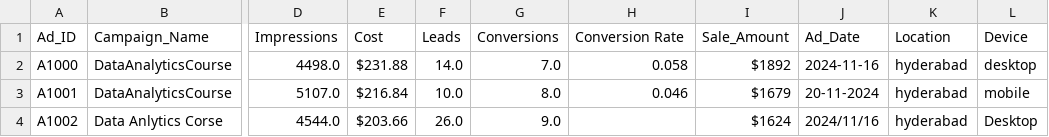
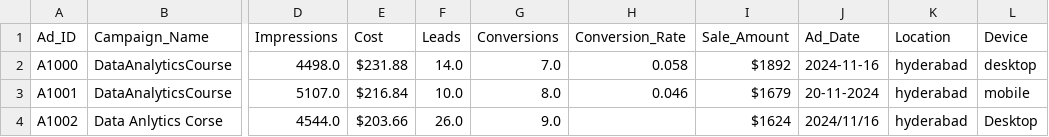
Before and after one commit to feelipensousa/dw_ecommerce, a CSV file: src/data/Products_Metrics.csv (was src/data/GoogleADS.csv), drawn as a sheet; only a part is shown, gaps mark what is left out; the diff names each change by its address in the sheet, - before the commit and + after, or states it on an @@ line.

```diff
--- a/src/data/GoogleADS.csv
+++ b/src/data/Products_Metrics.csv
-H1: Conversion Rate
+H1: Conversion_Rate
```
Also changed, not shown: 6 other files.
